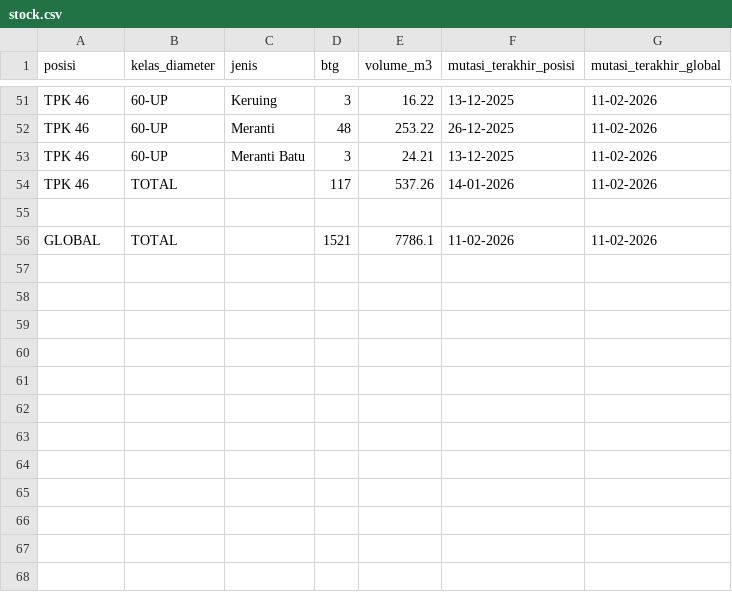
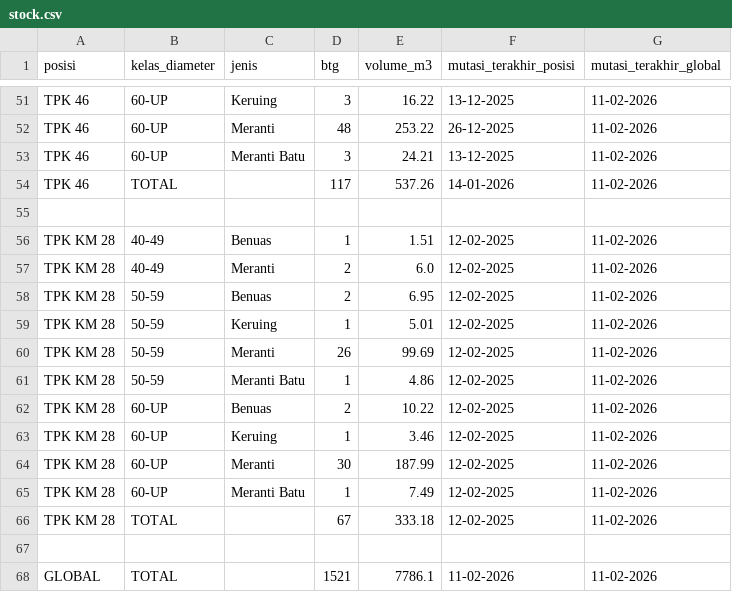
Before and after one commit to duniandis/data_apk, a CSV file: stock.csv, drawn as a sheet; only a part is shown, gaps mark what is left out; the diff covers the shown part only; the diff names each change by its address in the sheet, - before the commit and + after, or states it on an @@ line.

```diff
--- a/stock.csv
+++ b/stock.csv
+row 55: (empty)
+row 56: TPK KM 28 | 40-49 | Benuas | 1 | 1.51 | 12-02-2025 | 11-02-2026
+row 57: TPK KM 28 | 40-49 | Meranti | 2 | 6.0 | 12-02-2025 | 11-02-2026
+row 58: TPK KM 28 | 50-59 | Benuas | 2 | 6.95 | 12-02-2025 | 11-02-2026
+row 59: TPK KM 28 | 50-59 | Keruing | 1 | 5.01 | 12-02-2025 | 11-02-2026
+row 60: TPK KM 28 | 50-59 | Meranti | 26 | 99.69 | 12-02-2025 | 11-02-2026
+row 61: TPK KM 28 | 50-59 | Meranti Batu | 1 | 4.86 | 12-02-2025 | 11-02-2026
+row 62: TPK KM 28 | 60-UP | Benuas | 2 | 10.22 | 12-02-2025 | 11-02-2026
+row 63: TPK KM 28 | 60-UP | Keruing | 1 | 3.46 | 12-02-2025 | 11-02-2026
+row 64: TPK KM 28 | 60-UP | Meranti | 30 | 187.99 | 12-02-2025 | 11-02-2026
+row 65: TPK KM 28 | 60-UP | Meranti Batu | 1 | 7.49 | 12-02-2025 | 11-02-2026
+row 66: TPK KM 28 | TOTAL |  | 67 | 333.18 | 12-02-2025 | 11-02-2026
```
Also changed, not shown: 22 edited cells elsewhere in this file, 1 other file.
